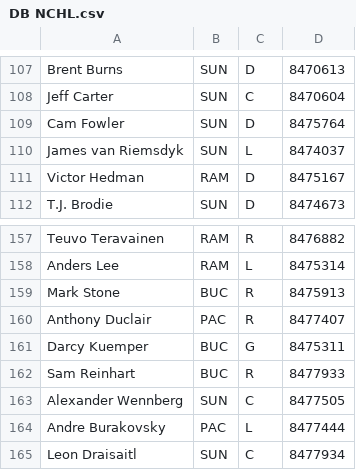
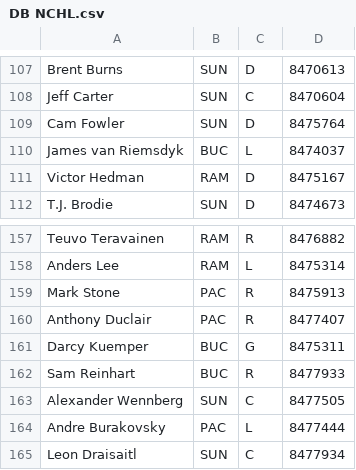
Before and after one commit to SunsHC/NCHLStats, a CSV file: NCHLStats/bin/Debug/DB NCHL.csv, drawn as a sheet; only a part is shown, gaps mark what is left out.

Commit message:
FileUpdate

```diff
--- a/NCHLStats/bin/Debug/DB NCHL.csv
+++ b/NCHLStats/bin/Debug/DB NCHL.csv
@@ -109,3 +109,3 @@ Jeff Carter,SUN,C,8470604
 Cam Fowler,SUN,D,8475764
-James van Riemsdyk,SUN,L,8474037
+James van Riemsdyk,BUC,L,8474037
 Victor Hedman,RAM,D,8475167
@@ -158,3 +158,3 @@ Teuvo Teravainen,RAM,R,8476882
 Anders Lee,RAM,L,8475314
-Mark Stone,BUC,R,8475913
+Mark Stone,PAC,R,8475913
 Anthony Duclair,PAC,R,8477407
```
